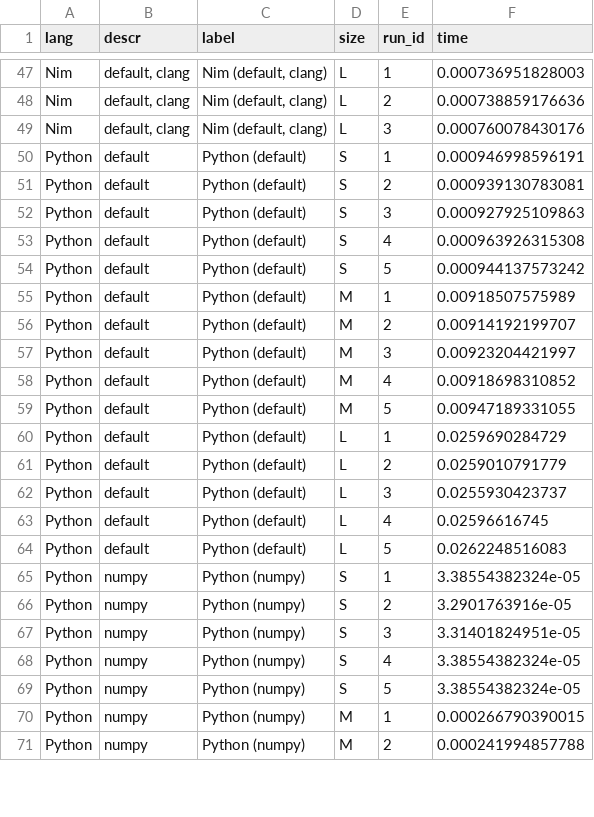
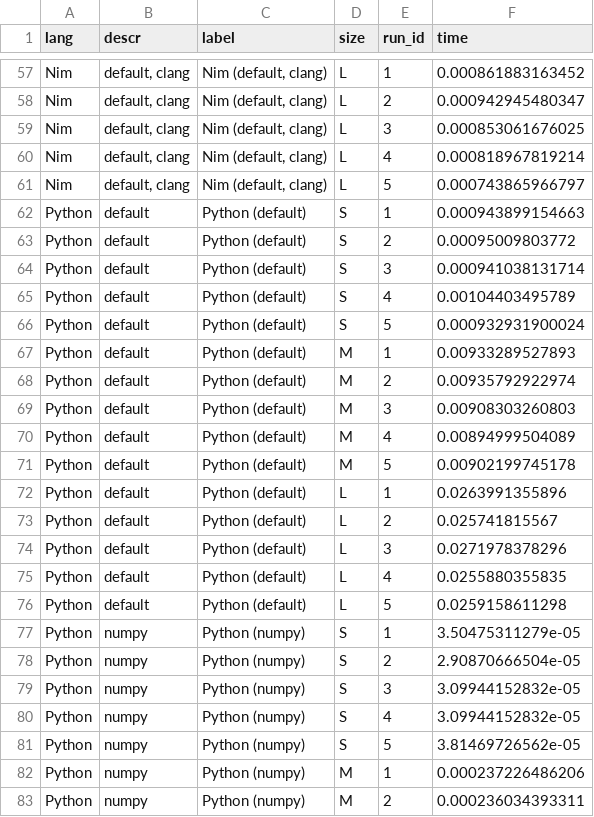
Before and after one commit to bluenote10/SimpleLanguageBenchmarks, a CSV file: docs/02_BasicMatOps/03_Add_plot.csv, drawn as a sheet; only a part is shown, gaps mark what is left out; addresses are those after the commit; the diff covers the shown part only; the diff names each change by its address in the sheet, - before the commit and + after, or states it on an @@ line.

```diff
--- a/docs/02_BasicMatOps/03_Add_plot.csv
+++ b/docs/02_BasicMatOps/03_Add_plot.csv
-F57 (time): 0.000736951828003
+F57 (time): 0.000861883163452
-F58 (time): 0.000738859176636
+F58 (time): 0.000942945480347
-F59 (time): 0.000760078430176
+F59 (time): 0.000853061676025
+row 60: Nim | default, clang | Nim (default, clang) | L | 4 | 0.000818967819214
+row 61: Nim | default, clang | Nim (default, clang) | L | 5 | 0.000743865966797
-F62 (time): 0.000946998596191
+F62 (time): 0.000943899154663
-F63 (time): 0.000939130783081
+F63 (time): 0.00095009803772
-F64 (time): 0.000927925109863
+F64 (time): 0.000941038131714
-F65 (time): 0.000963926315308
+F65 (time): 0.00104403495789
-F66 (time): 0.000944137573242
+F66 (time): 0.000932931900024
-F67 (time): 0.00918507575989
+F67 (time): 0.00933289527893
-F68 (time): 0.00914192199707
+F68 (time): 0.00935792922974
-F69 (time): 0.00923204421997
+F69 (time): 0.00908303260803
-F70 (time): 0.00918698310852
+F70 (time): 0.00894999504089
-F71 (time): 0.00947189331055
+F71 (time): 0.00902199745178
-F72 (time): 0.0259690284729
+F72 (time): 0.0263991355896
-F73 (time): 0.0259010791779
+F73 (time): 0.025741815567
-F74 (time): 0.0255930423737
+F74 (time): 0.0271978378296
-F75 (time): 0.02596616745
+F75 (time): 0.0255880355835
-F76 (time): 0.0262248516083
+F76 (time): 0.0259158611298
-F77 (time): 3.38554382324e-05
+F77 (time): 3.50475311279e-05
-F78 (time): 3.2901763916e-05
+F78 (time): 2.90870666504e-05
-F79 (time): 3.31401824951e-05
+F79 (time): 3.09944152832e-05
-F80 (time): 3.38554382324e-05
+F80 (time): 3.09944152832e-05
-F81 (time): 3.38554382324e-05
+F81 (time): 3.81469726562e-05
-F82 (time): 0.000266790390015
+F82 (time): 0.000237226486206
-F83 (time): 0.000241994857788
+F83 (time): 0.000236034393311
```
Also changed, not shown: 10 added rows and 67 edited cells elsewhere in this file, docs/01_Wordcount/02_IO_plot.csv, docs/01_Wordcount/03_Split_plot.csv, 28 other files.
